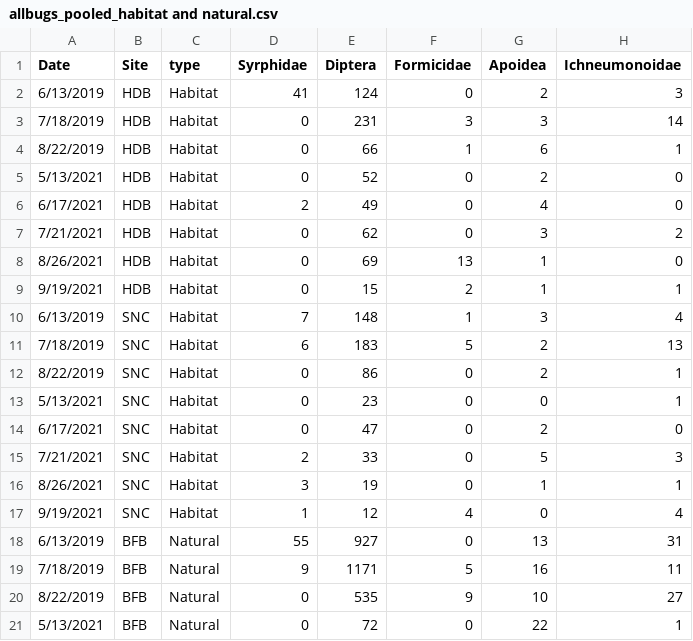
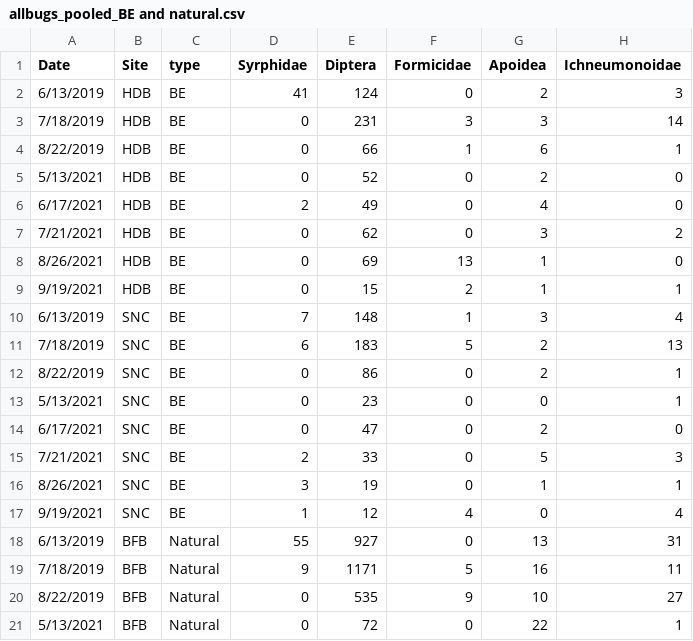
Before and after one commit to katiemmanning/Cleveland-insects, a CSV file: allbugs_pooled_BE and natural.csv (was allbugs_pooled_habitat and natural.csv), drawn as a sheet; only a part is shown; the diff names each change by its address in the sheet, - before the commit and + after, or states it on an @@ line.

```diff
--- a/allbugs_pooled_habitat and natural.csv
+++ b/allbugs_pooled_BE and natural.csv
-C2:C17 (type): Habitat
+C2:C17 (type): BE
```
Also changed, not shown: allbugs_pooled_SE and natural.csv.
